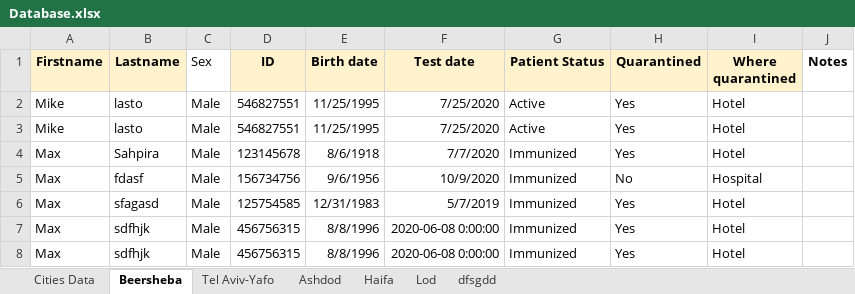
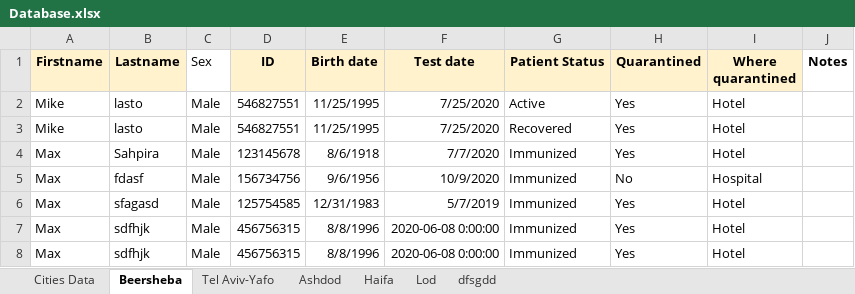
Before and after one commit to MosheShmulevich/COVID-19-Analytics, an Excel workbook: Database.xlsx, sheet Beersheba, drawn as a sheet; values as stored, in another font and other column widths than the file's, no borders; the diff names each change by its address in the sheet, - before the commit and + after, or states it on an @@ line.

```diff
--- a/Database.xlsx (sheet Beersheba)
+++ b/Database.xlsx (sheet Beersheba)
-G3 (Patient Status): Active
+G3 (Patient Status): Recovered
```
Also changed, not shown: 1 other file.
